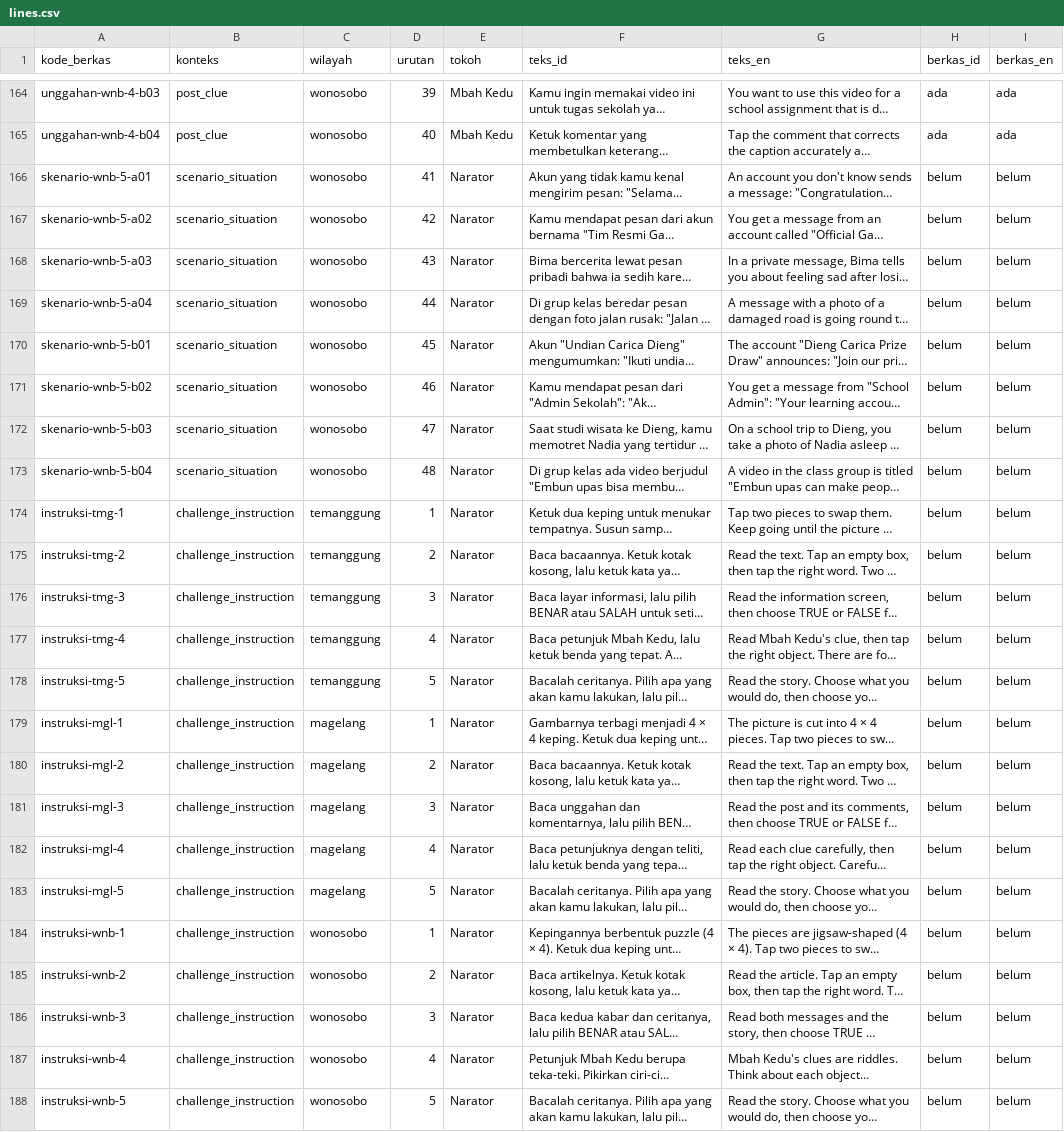
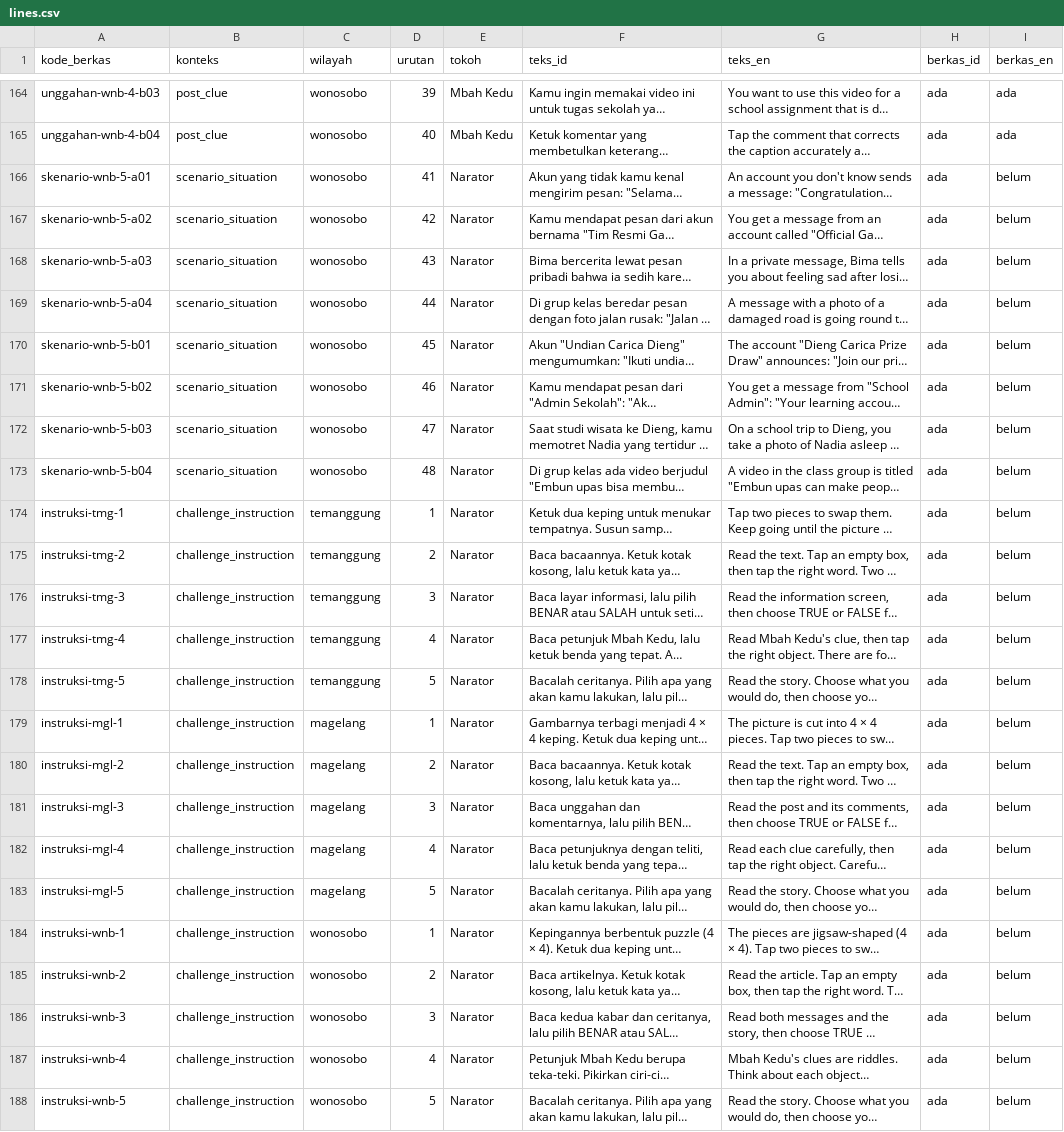
Before and after one commit to arumiforge/gelita, a CSV file: ai-studio/elevenlabs-voice/lines.csv, drawn as a sheet; only a part is shown, gaps mark what is left out; long unchanged cells end in …; the diff covers the shown part only; the diff names each change by its address in the sheet, - before the commit and + after, or states it on an @@ line.

Commit message:
Narator's 47 Indonesian takes; narration mastered as MP3 stereo 192 kbps
The owner kept the three pilots and their settings; the other 44 lines were
made on akun-1 with the same settings and the agreed readings of voices.md.
Owner, same day: every voice in stereo at about 192 kbps. master.sh copies
the processed channel to both sides with pan (ffmpeg's -ac 2 would lower
each side by 3 dB) and writes MP3 joint stereo 192 kbps CBR; the asset
checklist label and the format notes in the docs follow.

```diff
--- a/ai-studio/elevenlabs-voice/lines.csv
+++ b/ai-studio/elevenlabs-voice/lines.csv
-H166:H188 (berkas_id): belum
+H166:H188 (berkas_id): ada
```
Also changed, not shown: 24 edited cells elsewhere in this file, 55 other files.
